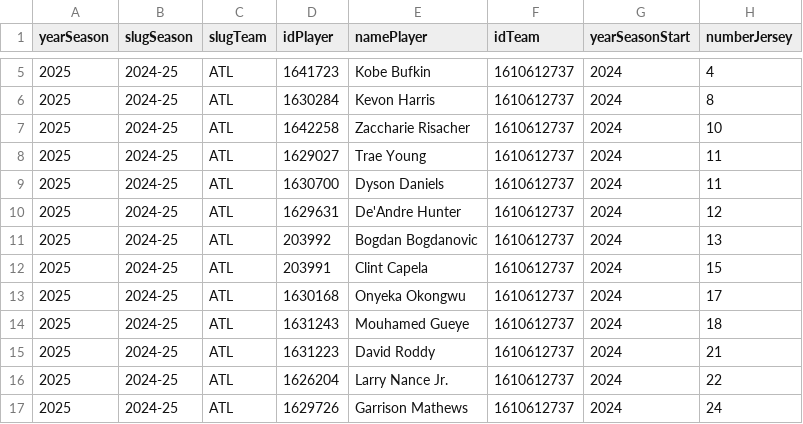
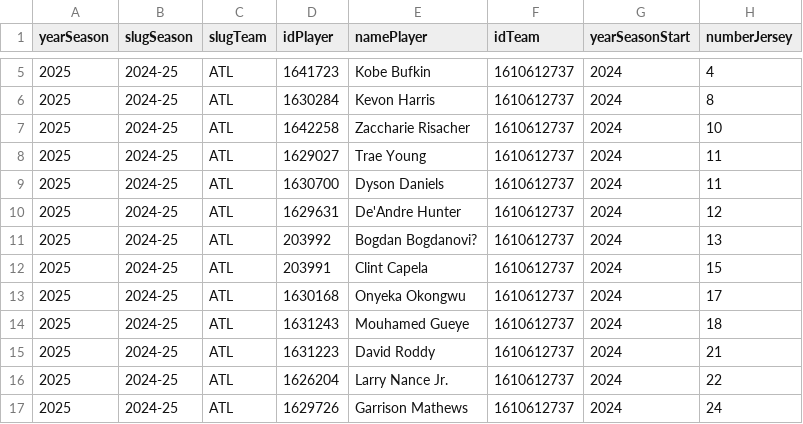
Before and after one commit to backironanalytics/my-site-test, a CSV file: rosters.csv, drawn as a sheet; only a part is shown, gaps mark what is left out; the diff names each change by its address in the sheet, - before the commit and + after, or states it on an @@ line.

```diff
--- a/rosters.csv
+++ b/rosters.csv
-E11 (namePlayer): Bogdan Bogdanovic
+E11 (namePlayer): Bogdan Bogdanovi?
```
Also changed, not shown: 1 other file.
